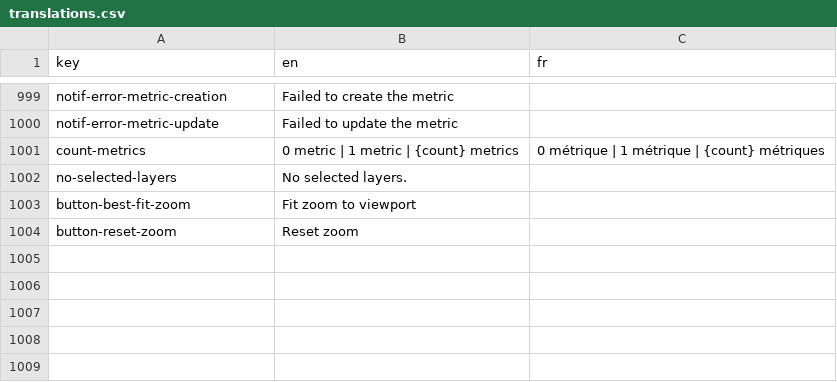
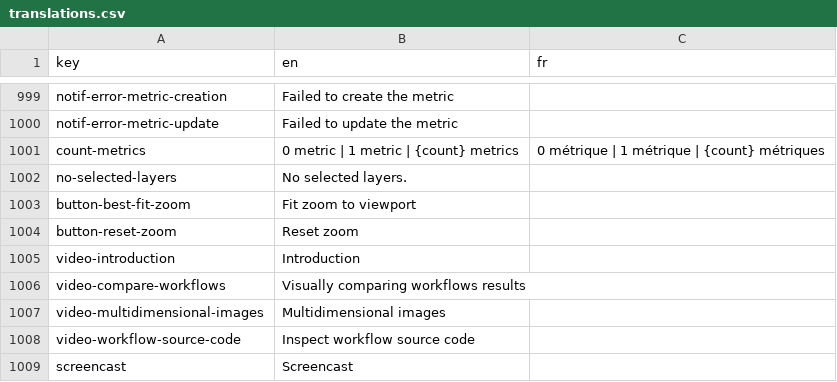
Before and after one commit to Neubias-WG5/Biaflows-Web-UI, a CSV file: src/locales/translations.csv, drawn as a sheet; only a part is shown, gaps mark what is left out.

Commit message:
Add BIAFLOWS videos

```diff
--- a/src/locales/translations.csv
+++ b/src/locales/translations.csv
@@ -1004 +1004,6 @@ button-best-fit-zoom,Fit zoom to viewport,
 button-reset-zoom,Reset zoom,
+video-introduction,Introduction
+video-compare-workflows,Visually comparing workflows results
+video-multidimensional-images,Multidimensional images
+video-workflow-source-code,Inspect workflow source code
+screencast,Screencast,
```
Also changed, not shown: 5 other files.
